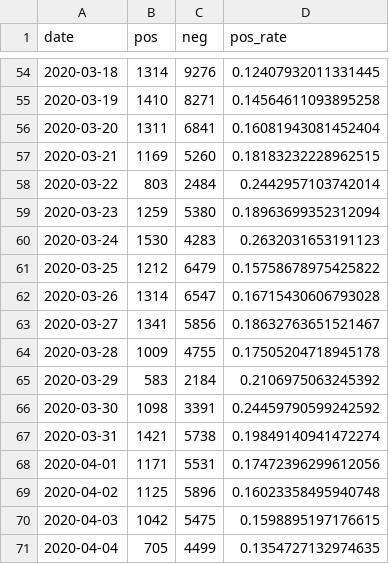
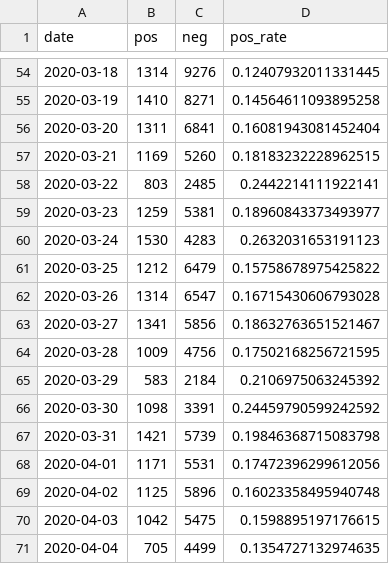
Before and after one commit to daenuprobst/covid-data-analysis, a CSV file: tests.csv, drawn as a sheet; only a part is shown, gaps mark what is left out; the diff covers the shown part only.

```diff
--- a/tests.csv
+++ b/tests.csv
@@ -57,4 +57,4 @@ date,pos,neg,pos_rate
 2020-03-21,1169,5260,0.18183232228962515
-2020-03-22,803,2484,0.2442957103742014
-2020-03-23,1259,5380,0.18963699352312094
+2020-03-22,803,2485,0.2442214111922141
+2020-03-23,1259,5381,0.18960843373493977
 2020-03-24,1530,4283,0.2632031653191123
@@ -63,6 +63,6 @@ date,pos,neg,pos_rate
 2020-03-27,1341,5856,0.18632763651521467
-2020-03-28,1009,4755,0.17505204718945178
+2020-03-28,1009,4756,0.17502168256721595
 2020-03-29,583,2184,0.2106975063245392
 2020-03-30,1098,3391,0.24459790599242592
-2020-03-31,1421,5738,0.19849140941472274
+2020-03-31,1421,5739,0.19846368715083798
 2020-04-01,1171,5531,0.17472396299612056
```
Also changed, not shown: 4 added rows and 24 edited cells elsewhere in this file, bag_data_tests_latest.csv.
